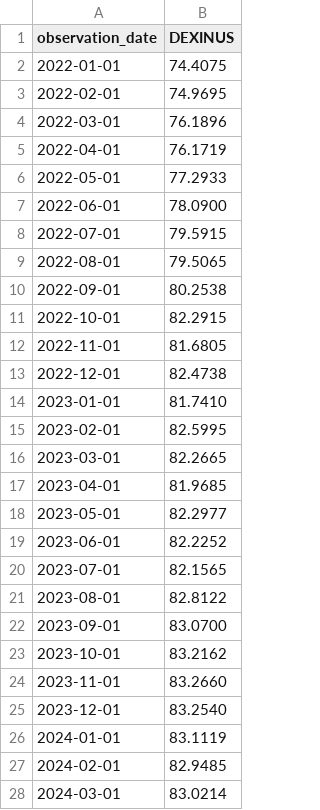
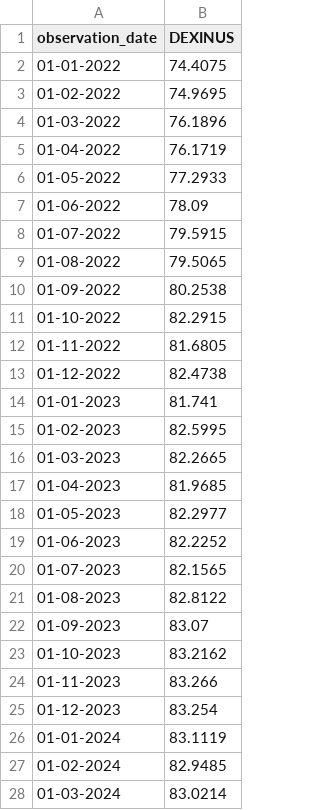
Before and after one commit to vkumarilse/vkumarilse.github.io, a CSV file: exchginrusd.csv, drawn as a sheet; only a part is shown; the diff covers the shown part only.

Commit message:
Add files via upload

```diff
--- a/exchginrusd.csv
+++ b/exchginrusd.csv
@@ -1,28 +1,28 @@
 observation_date,DEXINUS
-2022-01-01,74.4075
-2022-02-01,74.9695
-2022-03-01,76.1896
-2022-04-01,76.1719
-2022-05-01,77.2933
-2022-06-01,78.0900
-2022-07-01,79.5915
-2022-08-01,79.5065
-2022-09-01,80.2538
-2022-10-01,82.2915
-2022-11-01,81.6805
-2022-12-01,82.4738
-2023-01-01,81.7410
-2023-02-01,82.5995
-2023-03-01,82.2665
-2023-04-01,81.9685
-2023-05-01,82.2977
-2023-06-01,82.2252
-2023-07-01,82.1565
-2023-08-01,82.8122
-2023-09-01,83.0700
-2023-10-01,83.2162
-2023-11-01,83.2660
-2023-12-01,83.2540
-2024-01-01,83.1119
-2024-02-01,82.9485
-2024-03-01,83.0214
+01-01-2022,74.4075
+01-02-2022,74.9695
+01-03-2022,76.1896
+01-04-2022,76.1719
+01-05-2022,77.2933
+01-06-2022,78.09
+01-07-2022,79.5915
+01-08-2022,79.5065
+01-09-2022,80.2538
+01-10-2022,82.2915
+01-11-2022,81.6805
+01-12-2022,82.4738
+01-01-2023,81.741
+01-02-2023,82.5995
+01-03-2023,82.2665
+01-04-2023,81.9685
+01-05-2023,82.2977
+01-06-2023,82.2252
+01-07-2023,82.1565
+01-08-2023,82.8122
+01-09-2023,83.07
+01-10-2023,83.2162
+01-11-2023,83.266
+01-12-2023,83.254
+01-01-2024,83.1119
+01-02-2024,82.9485
+01-03-2024,83.0214
```
Also changed, not shown: 20 added rows, 4 removed rows and 21 edited cells elsewhere in this file.
